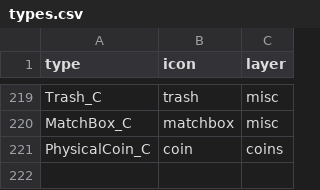
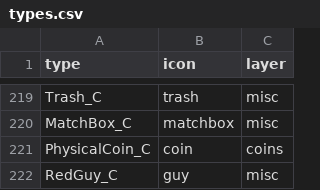
Before and after one commit to joric/supraland, a CSV file: data/types.csv, drawn as a sheet; only a part is shown, gaps mark what is left out; the diff names each change by its address in the sheet, - before the commit and + after, or states it on an @@ line.

```diff
--- a/data/types.csv
+++ b/data/types.csv
+row 222: RedGuy_C | guy | misc
```
Also changed, not shown: 5 other files.
